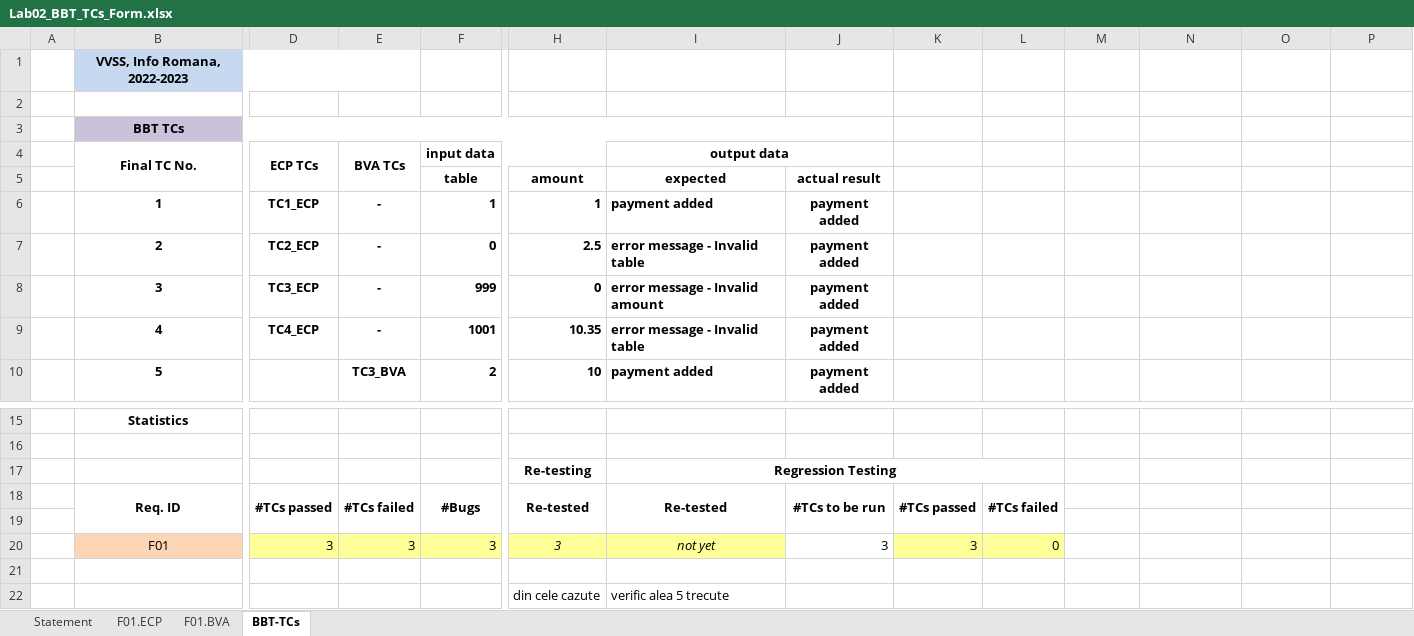
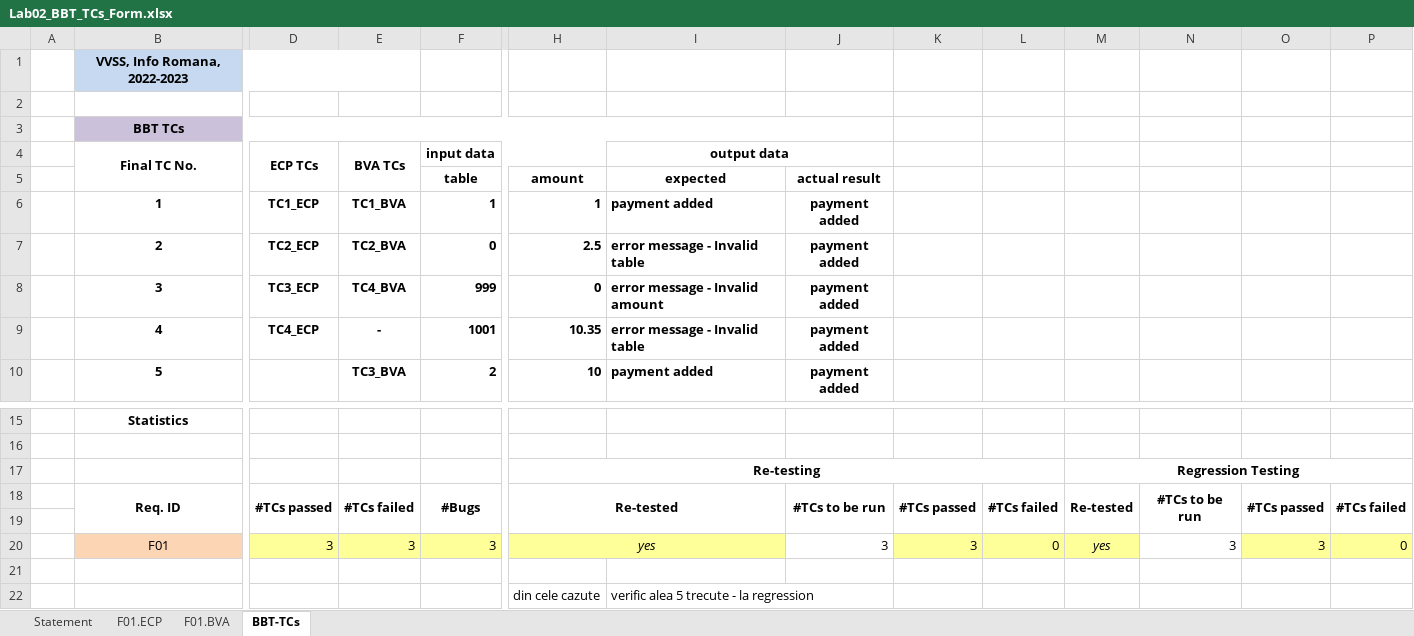
Before and after one commit to TerecAndrei/Echipa-Jamilei, an Excel workbook: Docs/Lab2/Lab02_BBT_TCs_Form.xlsx, sheet BBT-TCs, drawn as a sheet; only a part is shown, gaps mark what is left out; values as stored, in another font and other column widths than the file's, no borders; the diff names each change by its address in the sheet, - before the commit and + after, or states it on an @@ line.

Commit message:
modified excel

```diff
--- a/Docs/Lab2/Lab02_BBT_TCs_Form.xlsx (sheet BBT-TCs)
+++ b/Docs/Lab2/Lab02_BBT_TCs_Form.xlsx (sheet BBT-TCs)
-E6 (BVA TCs): -
+E6 (BVA TCs): TC1_BVA
-E7 (BVA TCs): -
+E7 (BVA TCs): TC2_BVA
-E8 (BVA TCs): -
+E8 (BVA TCs): TC4_BVA
+H17:L17 merged
-I17 (output data): Regression Testing
+I17 (output data): (empty)
-I17:L17 merged
-M17: (empty)
+M17: Regression Testing
+M17:P17 merged
-H18:H19 merged
+H18:I19 merged
-I18 (output data): Re-tested
+I18 (output data): (empty)
-I18:I19 merged
-M18: (empty)
+M18: Re-tested
+M18:M19 merged
-N18: (empty)
+N18: #TCs to be run
+N18:N19 merged
-O18: (empty)
+O18: #TCs passed
+O18:O19 merged
-P18: (empty)
+P18: #TCs failed
+P18:P19 merged
-H20: 3
+H20: yes
+H20:I20 merged
-I20 (output data): not yet
+I20 (output data): (empty)
-M20: (empty)
+M20: yes
-M20 fill: none
+M20 fill: #FFFF99
-N20: (empty)
+N20: 3
-O20: (empty)
+O20: 3
-O20:P20 fill: none
+O20:P20 fill: #FFFF99
-P20: (empty)
+P20: 0
-I22 (output data): verific alea 5 trecute
+I22 (output data): verific alea 5 trecute - la regression
```
Also changed, not shown: sheet Statement, 1 other file.
